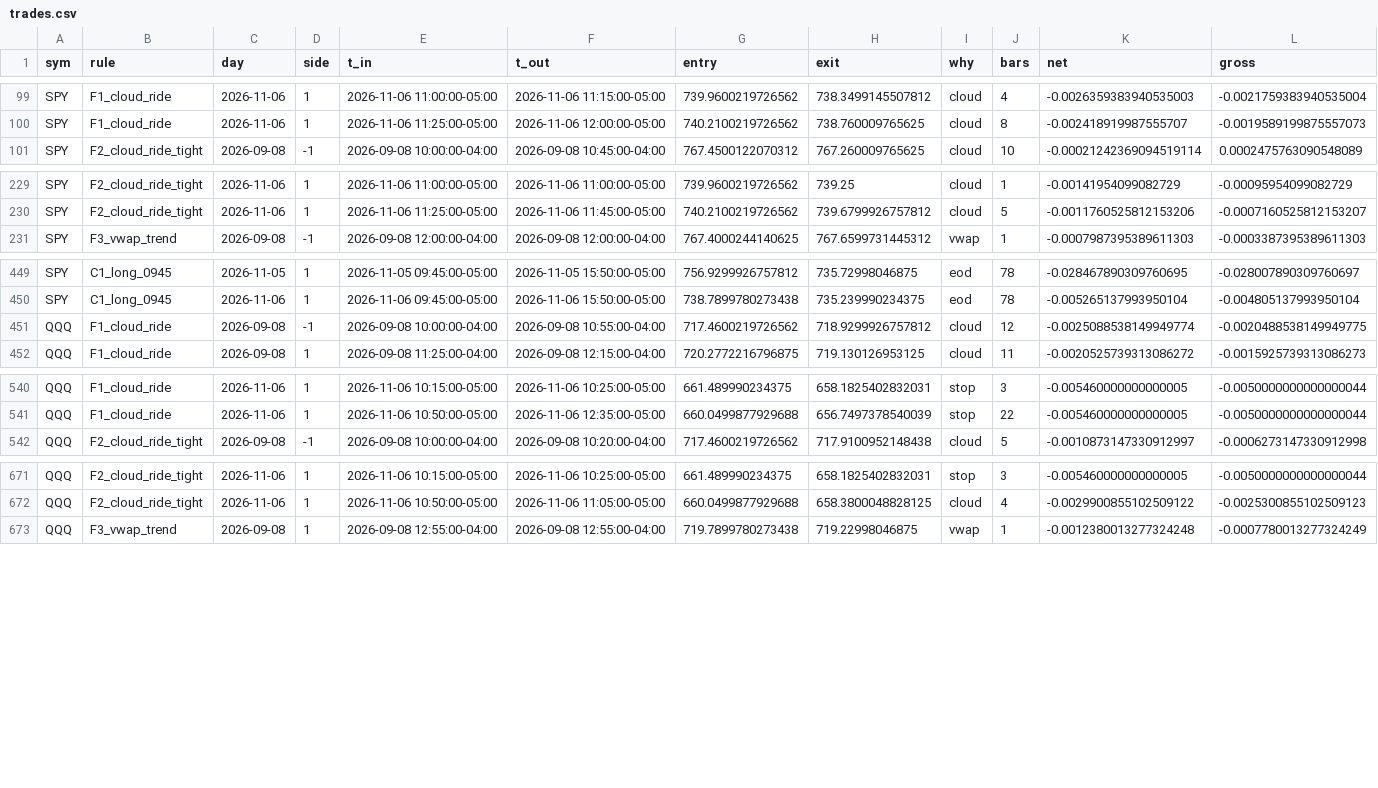
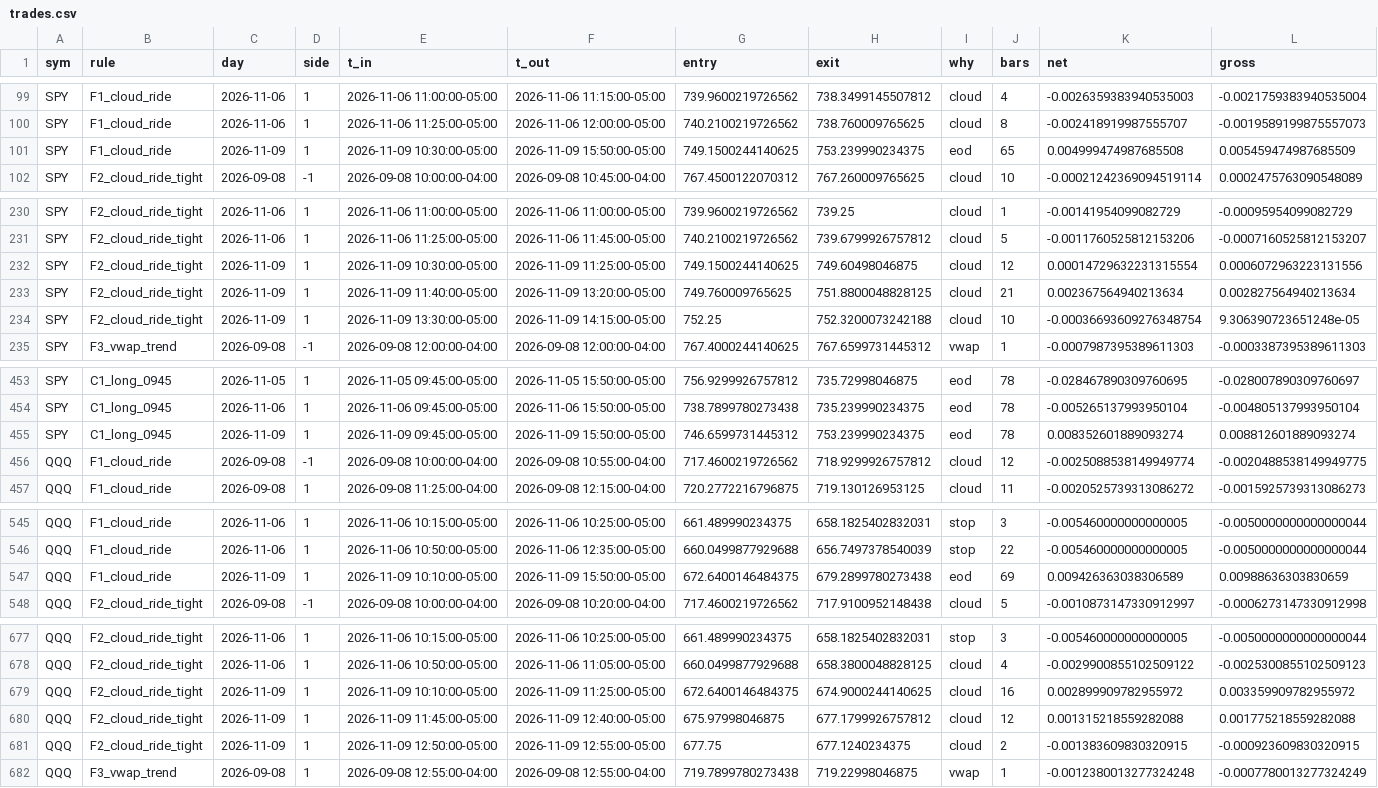
Before and after one commit to vivekgomathinayagam-ux/Trading-lab, a CSV file: backtests/foundry/latest/batch1_5m/trades.csv, drawn as a sheet; only a part is shown, gaps mark what is left out; the diff covers the shown part only.

```diff
--- a/backtests/foundry/latest/batch1_5m/trades.csv
+++ b/backtests/foundry/latest/batch1_5m/trades.csv
@@ -100,2 +100,3 @@ SPY,F1_cloud_ride,2026-11-06,1,2026-11-06 11:00:00-05:00,2026-11-06 11:15:00-05:
 SPY,F1_cloud_ride,2026-11-06,1,2026-11-06 11:25:00-05:00,2026-11-06 12:00:00-05:00,740.2100219726562,738.760009765625,cloud,8,-0.002418919987555707,-0.0019589199875557073
+SPY,F1_cloud_ride,2026-11-09,1,2026-11-09 10:30:00-05:00,2026-11-09 15:50:00-05:00,749.1500244140625,753.239990234375,eod,65,0.004999474987685508,0.005459474987685509
 SPY,F2_cloud_ride_tight,2026-09-08,-1,2026-09-08 10:00:00-04:00,2026-09-08 10:45:00-04:00,767.4500122070312,767.260009765625,cloud,10,-0.00021242369094519114,0.0002475763090548089
@@ -230,2 +231,5 @@ SPY,F2_cloud_ride_tight,2026-11-06,1,2026-11-06 11:00:00-05:00,2026-11-06 11:00:
 SPY,F2_cloud_ride_tight,2026-11-06,1,2026-11-06 11:25:00-05:00,2026-11-06 11:45:00-05:00,740.2100219726562,739.6799926757812,cloud,5,-0.0011760525812153206,-0.0007160525812153207
+SPY,F2_cloud_ride_tight,2026-11-09,1,2026-11-09 10:30:00-05:00,2026-11-09 11:25:00-05:00,749.1500244140625,749.60498046875,cloud,12,0.00014729632231315554,0.0006072963223131556
+SPY,F2_cloud_ride_tight,2026-11-09,1,2026-11-09 11:40:00-05:00,2026-11-09 13:20:00-05:00,749.760009765625,751.8800048828125,cloud,21,0.002367564940213634,0.002827564940213634
+SPY,F2_cloud_ride_tight,2026-11-09,1,2026-11-09 13:30:00-05:00,2026-11-09 14:15:00-05:00,752.25,752.3200073242188,cloud,10,-0.00036693609276348754,9.306390723651248e-05
 SPY,F3_vwap_trend,2026-09-08,-1,2026-09-08 12:00:00-04:00,2026-09-08 12:00:00-04:00,767.4000244140625,767.6599731445312,vwap,1,-0.0007987395389611303,-0.0003387395389611303
@@ -450,2 +454,3 @@ SPY,C1_long_0945,2026-11-05,1,2026-11-05 09:45:00-05:00,2026-11-05 15:50:00-05:0
 SPY,C1_long_0945,2026-11-06,1,2026-11-06 09:45:00-05:00,2026-11-06 15:50:00-05:00,738.7899780273438,735.239990234375,eod,78,-0.005265137993950104,-0.004805137993950104
+SPY,C1_long_0945,2026-11-09,1,2026-11-09 09:45:00-05:00,2026-11-09 15:50:00-05:00,746.6599731445312,753.239990234375,eod,78,0.008352601889093274,0.008812601889093274
 QQQ,F1_cloud_ride,2026-09-08,-1,2026-09-08 10:00:00-04:00,2026-09-08 10:55:00-04:00,717.4600219726562,718.9299926757812,cloud,12,-0.0025088538149949774,-0.0020488538149949775
@@ -541,2 +546,3 @@ QQQ,F1_cloud_ride,2026-11-06,1,2026-11-06 10:15:00-05:00,2026-11-06 10:25:00-05:
 QQQ,F1_cloud_ride,2026-11-06,1,2026-11-06 10:50:00-05:00,2026-11-06 12:35:00-05:00,660.0499877929688,656.7497378540039,stop,22,-0.005460000000000005,-0.0050000000000000044
+QQQ,F1_cloud_ride,2026-11-09,1,2026-11-09 10:10:00-05:00,2026-11-09 15:50:00-05:00,672.6400146484375,679.2899780273438,eod,69,0.009426363038306589,0.00988636303830659
 QQQ,F2_cloud_ride_tight,2026-09-08,-1,2026-09-08 10:00:00-04:00,2026-09-08 10:20:00-04:00,717.4600219726562,717.9100952148438,cloud,5,-0.0010873147330912997,-0.0006273147330912998
@@ -672,2 +678,5 @@ QQQ,F2_cloud_ride_tight,2026-11-06,1,2026-11-06 10:15:00-05:00,2026-11-06 10:25:
 QQQ,F2_cloud_ride_tight,2026-11-06,1,2026-11-06 10:50:00-05:00,2026-11-06 11:05:00-05:00,660.0499877929688,658.3800048828125,cloud,4,-0.0029900855102509122,-0.0025300855102509123
+QQQ,F2_cloud_ride_tight,2026-11-09,1,2026-11-09 10:10:00-05:00,2026-11-09 11:25:00-05:00,672.6400146484375,674.9000244140625,cloud,16,0.002899909782955972,0.003359909782955972
+QQQ,F2_cloud_ride_tight,2026-11-09,1,2026-11-09 11:45:00-05:00,2026-11-09 12:40:00-05:00,675.97998046875,677.1799926757812,cloud,12,0.001315218559282088,0.001775218559282088
+QQQ,F2_cloud_ride_tight,2026-11-09,1,2026-11-09 12:50:00-05:00,2026-11-09 12:55:00-05:00,677.75,677.1240234375,cloud,2,-0.001383609830320915,-0.000923609830320915
 QQQ,F3_vwap_trend,2026-09-08,1,2026-09-08 12:55:00-04:00,2026-09-08 12:55:00-04:00,719.7899780273438,719.22998046875,vwap,1,-0.0012380013277324248,-0.0007780013277324249
```
Also changed, not shown: 3 added rows elsewhere in this file, backtests/foundry/latest/batch1_1m/trades.csv, backtests/foundry/latest/batch2/trades_A_1m.csv, 29 other files.
